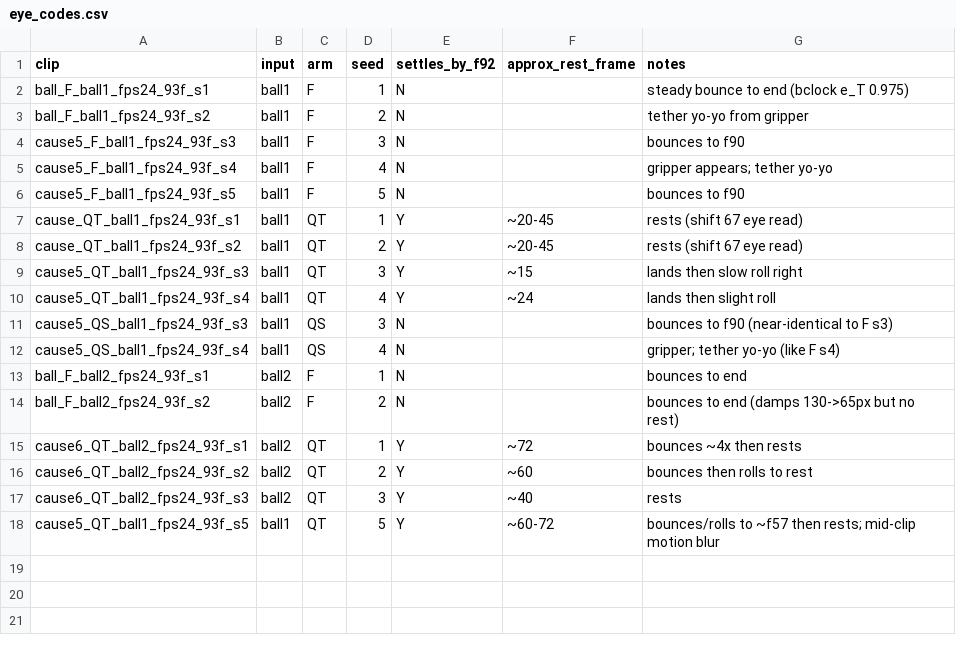
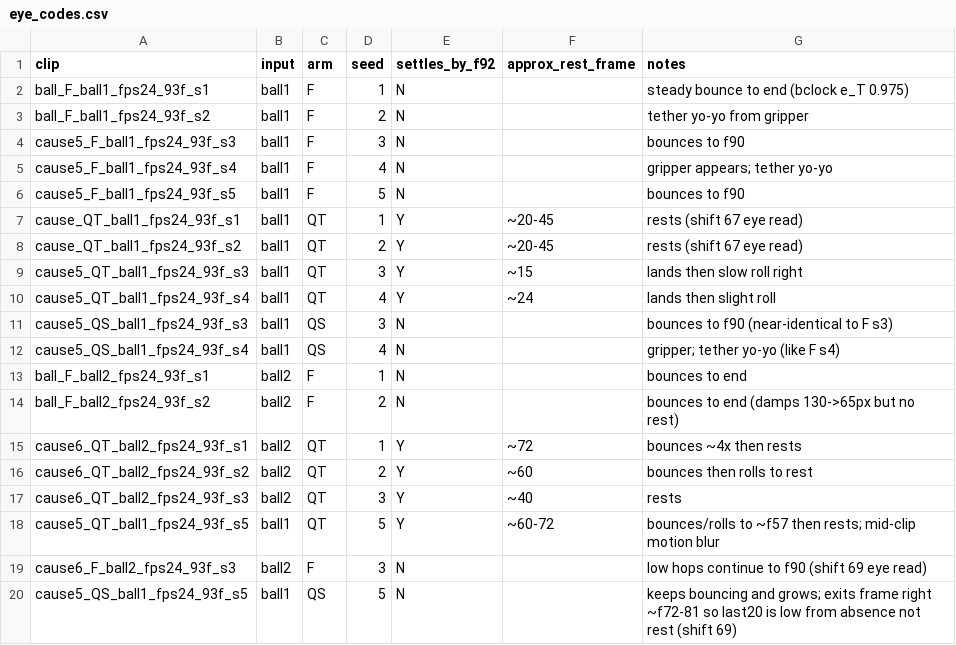
Before and after one commit to srirangam-r/cosmos-swarm, a CSV file: work/ro-1/cause_v5/eye_codes.csv, drawn as a sheet.

```diff
--- a/work/ro-1/cause_v5/eye_codes.csv
+++ b/work/ro-1/cause_v5/eye_codes.csv
@@ -18 +18,3 @@ cause6_QT_ball2_fps24_93f_s3,ball2,QT,3,Y,~40,rests
 cause5_QT_ball1_fps24_93f_s5,ball1,QT,5,Y,~60-72,bounces/rolls to ~f57 then rests; mid-clip motion blur
+cause6_F_ball2_fps24_93f_s3,ball2,F,3,N,,low hops continue to f90 (shift 69 eye read)
+cause5_QS_ball1_fps24_93f_s5,ball1,QS,5,N,,keeps bouncing and grows; exits frame right ~f72-81 so last20 is low from absence not rest (shift 69)
```
Also changed, not shown: 4 other files.
